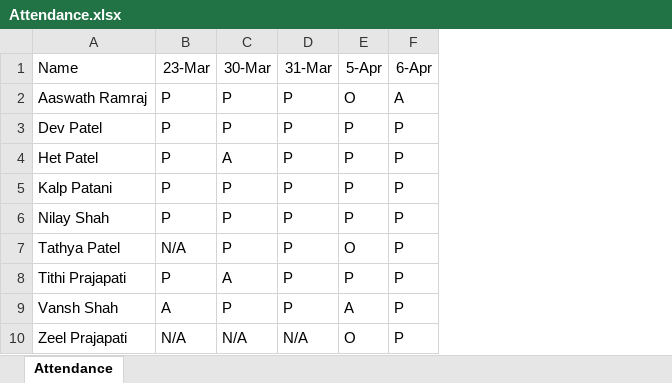
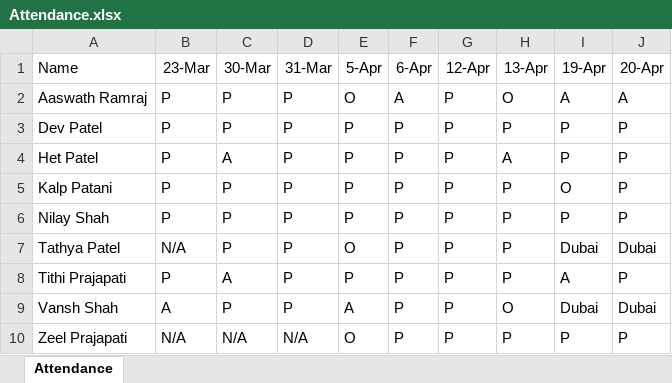
Before and after one commit to alakhpandya/22club2_LJ_4PM, an Excel workbook: DS/Attendance.xlsx, sheet Attendance, drawn as a sheet; values as stored, in another font and other column widths than the file's, no borders; the diff names each change by its address in the sheet, - before the commit and + after, or states it on an @@ line.

```diff
--- a/DS/Attendance.xlsx (sheet Attendance)
+++ b/DS/Attendance.xlsx (sheet Attendance)
+column G (12-Apr), rows 2-10: all P
+column H (13-Apr), rows 2-10: O | P | A | P | P | P | P | O | P
+column I (19-Apr), rows 2-10: A | P | P | O | P | Dubai | A | Dubai | P
+column J (20-Apr), rows 2-10: A | P | P | P | P | Dubai | P | Dubai | P
```
Also changed, not shown: 1 other file.
